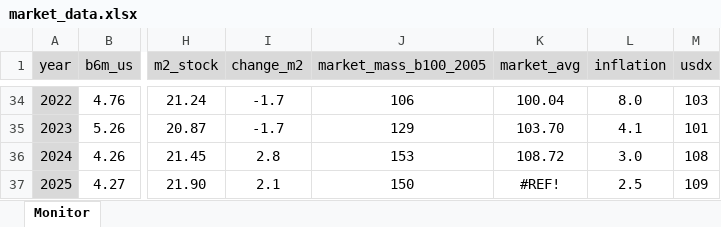
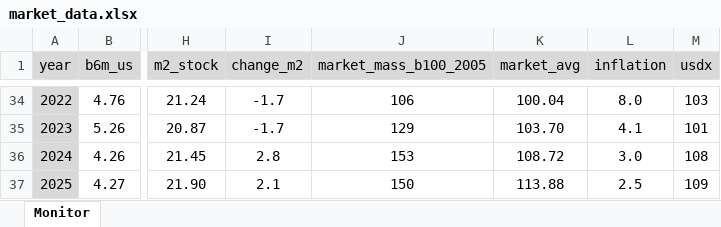
Before and after one commit to galetaire/marketmonitor, an Excel workbook: market_data.xlsx, sheet Monitor, drawn as a sheet; only a part is shown, gaps mark what is left out; values as stored, in another font and other column widths than the file's, no borders; conditional formats not drawn; the diff names each change by its address in the sheet, - before the commit and + after, or states it on an @@ line.

```diff
--- a/market_data.xlsx (sheet Monitor)
+++ b/market_data.xlsx (sheet Monitor)
-K37 (market_avg): #REF!
+K37 (market_avg): 113.88
```
Also changed, not shown: 1 other file.
